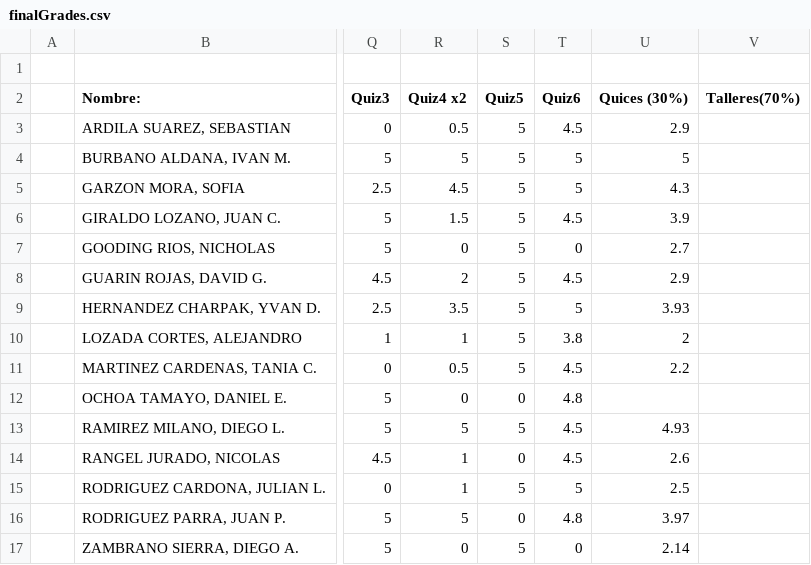
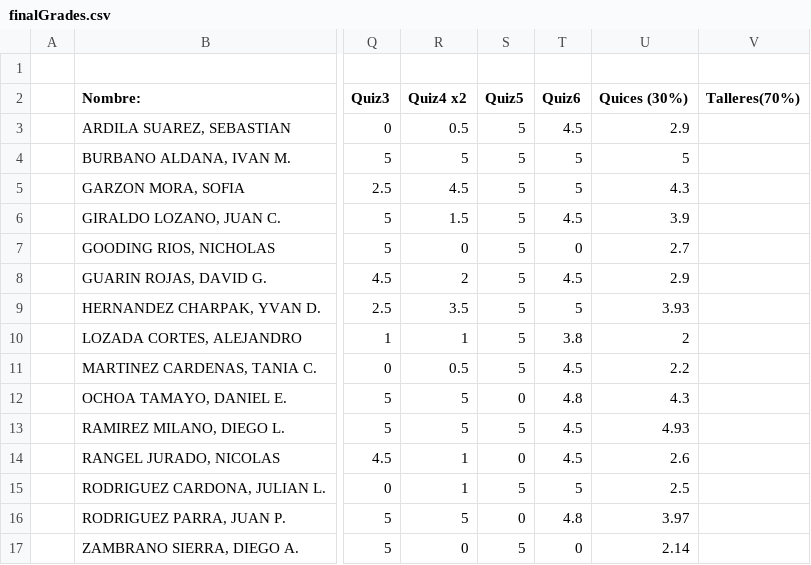
Before and after one commit to ComputoCienciasUniandes/HerramientasComputacionales, a CSV file: Grades/2015-1/S2/finalGrades.csv, drawn as a sheet; only a part is shown, gaps mark what is left out; the diff names each change by its address in the sheet, - before the commit and + after, or states it on an @@ line.

Commit message:
Update finalGrades.csv

```diff
--- a/Grades/2015-1/S2/finalGrades.csv
+++ b/Grades/2015-1/S2/finalGrades.csv
-R12 (Quiz4 x2): 0
+R12 (Quiz4 x2): 5
-U12 (Quices (30%)): (empty)
+U12 (Quices (30%)): 4.3
```
